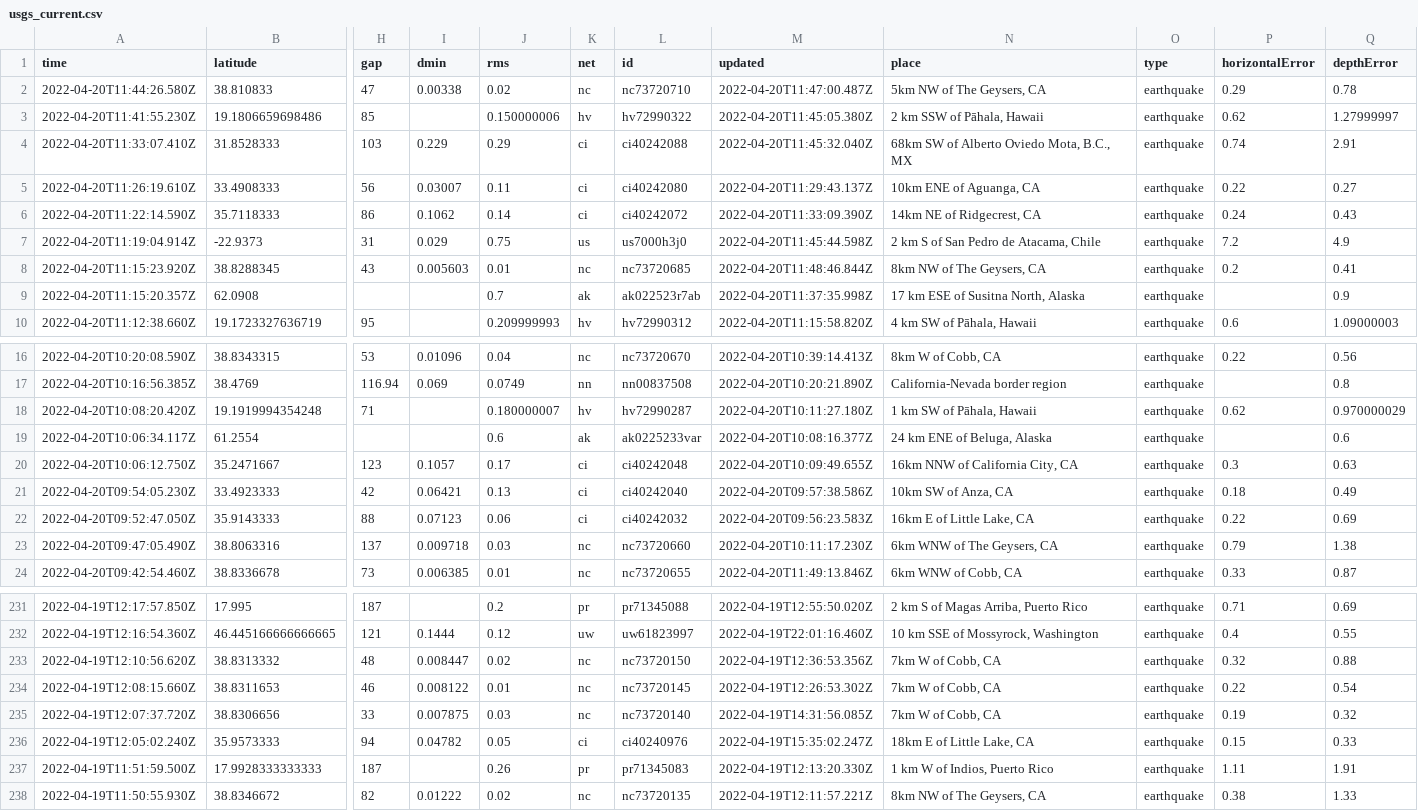
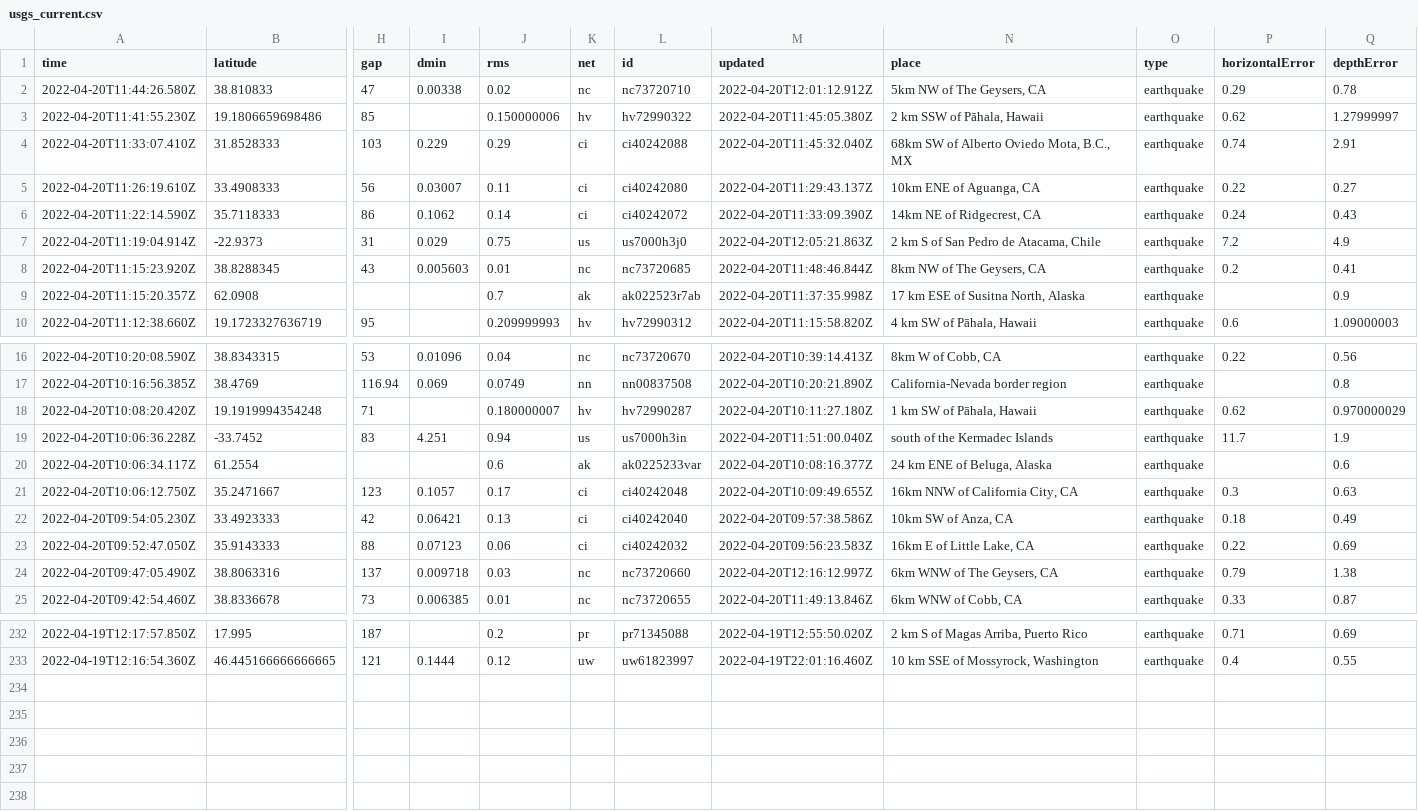
Before and after one commit to layurs/nicar22-githubaction, a CSV file: usgs_current.csv, drawn as a sheet; only a part is shown, gaps mark what is left out; removed rows and columns are numbered as before the commit, all else as after; rows hold the shown columns only; the diff covers the shown part only; the diff names each change by its address in the sheet, - before the commit and + after, or states it on an @@ line.

```diff
--- a/usgs_current.csv
+++ b/usgs_current.csv
-M2 (updated): 2022-04-20T11:47:00.487Z
+M2 (updated): 2022-04-20T12:01:12.912Z
-M7 (updated): 2022-04-20T11:45:44.598Z
+M7 (updated): 2022-04-20T12:05:21.863Z
+row 19: 2022-04-20T10:06:36.228Z | -33.7452 | 83 | 4.251 | 0.94 | us | us7000h3in | 2022-04-20T11:51:00.040Z | south of the Kermadec Islands | earthquake | 11.7 | 1.9
-M24 (updated): 2022-04-20T10:11:17.230Z
+M24 (updated): 2022-04-20T12:16:12.997Z
-row 233: 2022-04-19T12:10:56.620Z | 38.8313332 | 48 | 0.008447 | 0.02 | nc | nc73720150 | 2022-04-19T12:36:53.356Z | 7km W of Cobb, CA | earthquake | 0.32 | 0.88
-row 234: 2022-04-19T12:08:15.660Z | 38.8311653 | 46 | 0.008122 | 0.01 | nc | nc73720145 | 2022-04-19T12:26:53.302Z | 7km W of Cobb, CA | earthquake | 0.22 | 0.54
-row 235: 2022-04-19T12:07:37.720Z | 38.8306656 | 33 | 0.007875 | 0.03 | nc | nc73720140 | 2022-04-19T14:31:56.085Z | 7km W of Cobb, CA | earthquake | 0.19 | 0.32
-row 236: 2022-04-19T12:05:02.240Z | 35.9573333 | 94 | 0.04782 | 0.05 | ci | ci40240976 | 2022-04-19T15:35:02.247Z | 18km E of Little Lake, CA | earthquake | 0.15 | 0.33
-row 237: 2022-04-19T11:51:59.500Z | 17.9928333333333 | 187 |  | 0.26 | pr | pr71345083 | 2022-04-19T12:13:20.330Z | 1 km W of Indios, Puerto Rico | earthquake | 1.11 | 1.91
-row 238: 2022-04-19T11:50:55.930Z | 38.8346672 | 82 | 0.01222 | 0.02 | nc | nc73720135 | 2022-04-19T12:11:57.221Z | 8km NW of The Geysers, CA | earthquake | 0.38 | 1.33
```
Also changed, not shown: 2 edited cells elsewhere in this file, 1 other file.
